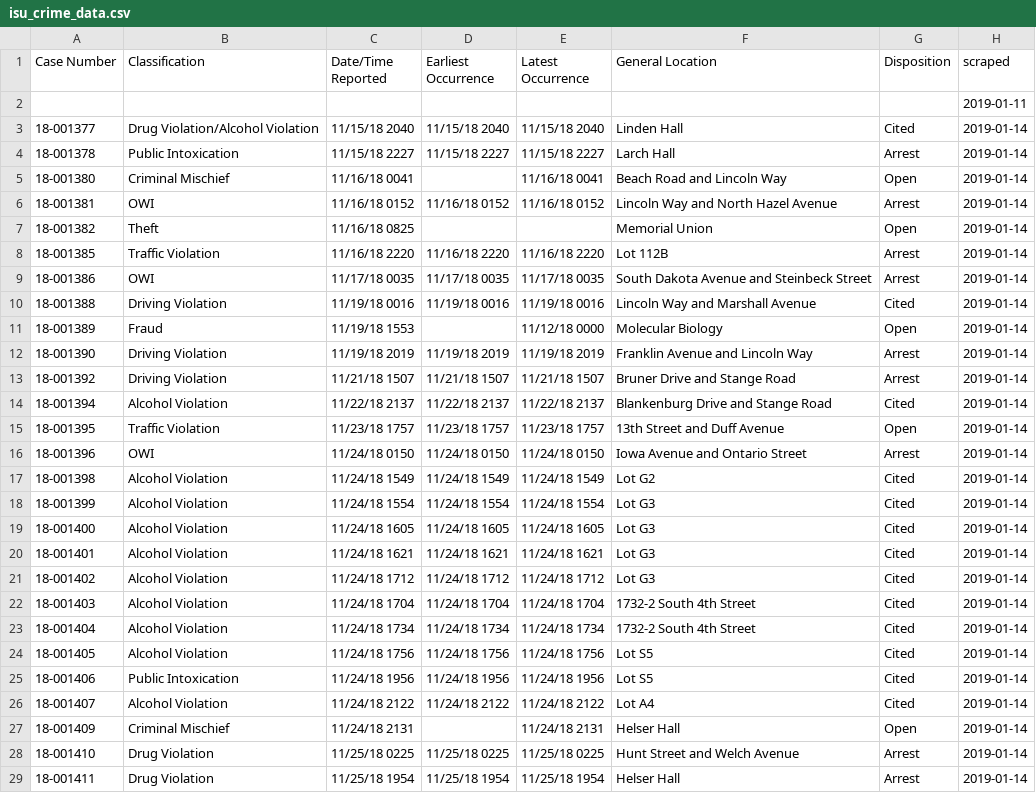
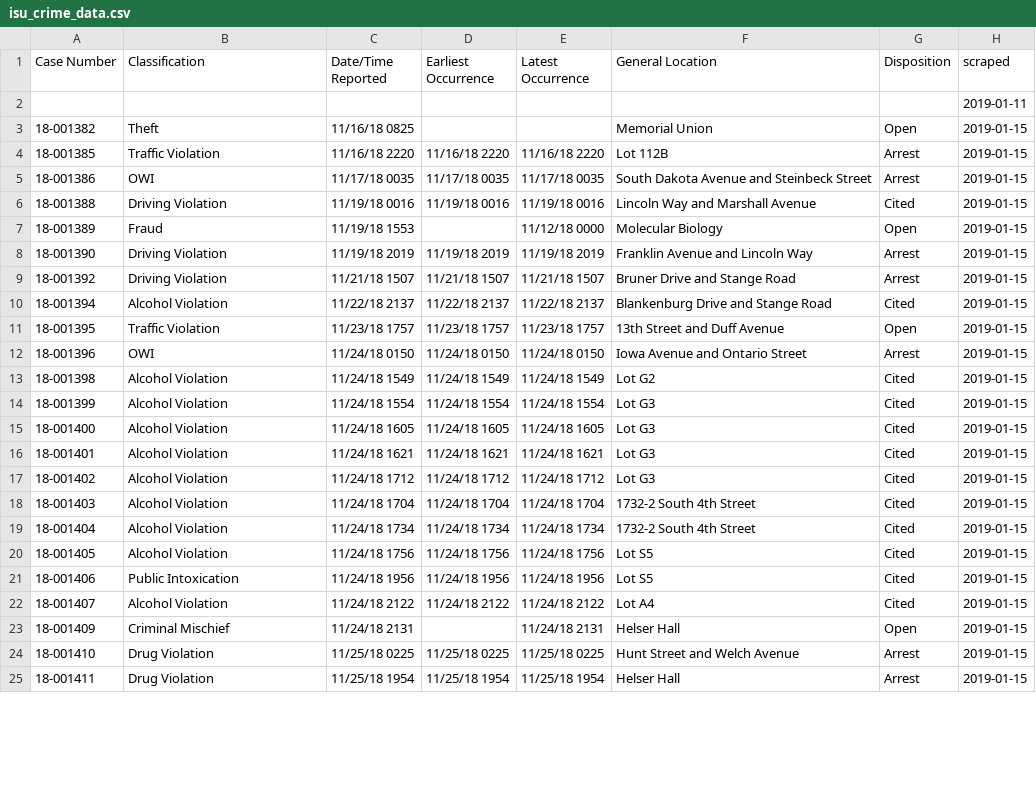
Before and after one commit to srvanderplas/ISU_Crime_Data, a CSV file: isu_crime_data.csv, drawn as a sheet; only a part is shown; the diff covers the shown part only.

Commit message:
Automatic Update

```diff
--- a/isu_crime_data.csv
+++ b/isu_crime_data.csv
@@ -2,28 +2,24 @@ Case Number,Classification,Date/Time Reported,Earliest Occurrence,Latest Occurre
 ,,,,,,,2019-01-11
-18-001377,Drug Violation/Alcohol Violation,11/15/18 2040,11/15/18 2040,11/15/18 2040,Linden Hall,Cited,2019-01-14
-18-001378,Public Intoxication,11/15/18 2227,11/15/18 2227,11/15/18 2227,Larch Hall,Arrest,2019-01-14
-18-001380,Criminal Mischief,11/16/18 0041,,11/16/18 0041,Beach Road and Lincoln Way,Open,2019-01-14
-18-001381,OWI,11/16/18 0152,11/16/18 0152,11/16/18 0152,Lincoln Way and North Hazel Avenue,Arrest,2019-01-14
-18-001382,Theft,11/16/18 0825,,,Memorial Union,Open,2019-01-14
-18-001385,Traffic Violation,11/16/18 2220,11/16/18 2220,11/16/18 2220,Lot 112B,Arrest,2019-01-14
-18-001386,OWI,11/17/18 0035,11/17/18 0035,11/17/18 0035,South Dakota Avenue and Steinbeck Street,Arrest,2019-01-14
-18-001388,Driving Violation,11/19/18 0016,11/19/18 0016,11/19/18 0016,Lincoln Way and Marshall Avenue,Cited,2019-01-14
-18-001389,Fraud,11/19/18 1553,,11/12/18 0000,Molecular Biology,Open,2019-01-14
-18-001390,Driving Violation,11/19/18 2019,11/19/18 2019,11/19/18 2019,Franklin Avenue and Lincoln Way,Arrest,2019-01-14
-18-001392,Driving Violation,11/21/18 1507,11/21/18 1507,11/21/18 1507,Bruner Drive and Stange Road,Arrest,2019-01-14
-18-001394,Alcohol Violation,11/22/18 2137,11/22/18 2137,11/22/18 2137,Blankenburg Drive and Stange Road,Cited,2019-01-14
-18-001395,Traffic Violation,11/23/18 1757,11/23/18 1757,11/23/18 1757,13th Street and Duff Avenue,Open,2019-01-14
-18-001396,OWI,11/24/18 0150,11/24/18 0150,11/24/18 0150,Iowa Avenue and Ontario Street,Arrest,2019-01-14
-18-001398,Alcohol Violation,11/24/18 1549,11/24/18 1549,11/24/18 1549,Lot G2,Cited,2019-01-14
-18-001399,Alcohol Violation,11/24/18 1554,11/24/18 1554,11/24/18 1554,Lot G3,Cited,2019-01-14
-18-001400,Alcohol Violation,11/24/18 1605,11/24/18 1605,11/24/18 1605,Lot G3,Cited,2019-01-14
-18-001401,Alcohol Violation,11/24/18 1621,11/24/18 1621,11/24/18 1621,Lot G3,Cited,2019-01-14
-18-001402,Alcohol Violation,11/24/18 1712,11/24/18 1712,11/24/18 1712,Lot G3,Cited,2019-01-14
-18-001403,Alcohol Violation,11/24/18 1704,11/24/18 1704,11/24/18 1704,1732-2 South 4th Street,Cited,2019-01-14
-18-001404,Alcohol Violation,11/24/18 1734,11/24/18 1734,11/24/18 1734,1732-2 South 4th Street,Cited,2019-01-14
-18-001405,Alcohol Violation,11/24/18 1756,11/24/18 1756,11/24/18 1756,Lot S5,Cited,2019-01-14
-18-001406,Public Intoxication,11/24/18 1956,11/24/18 1956,11/24/18 1956,Lot S5,Cited,2019-01-14
-18-001407,Alcohol Violation,11/24/18 2122,11/24/18 2122,11/24/18 2122,Lot A4,Cited,2019-01-14
-18-001409,Criminal Mischief,11/24/18 2131,,11/24/18 2131,Helser Hall,Open,2019-01-14
-18-001410,Drug Violation,11/25/18 0225,11/25/18 0225,11/25/18 0225,Hunt Street and Welch Avenue,Arrest,2019-01-14
-18-001411,Drug Violation,11/25/18 1954,11/25/18 1954,11/25/18 1954,Helser Hall,Arrest,2019-01-14
+18-001382,Theft,11/16/18 0825,,,Memorial Union,Open,2019-01-15
+18-001385,Traffic Violation,11/16/18 2220,11/16/18 2220,11/16/18 2220,Lot 112B,Arrest,2019-01-15
+18-001386,OWI,11/17/18 0035,11/17/18 0035,11/17/18 0035,South Dakota Avenue and Steinbeck Street,Arrest,2019-01-15
+18-001388,Driving Violation,11/19/18 0016,11/19/18 0016,11/19/18 0016,Lincoln Way and Marshall Avenue,Cited,2019-01-15
+18-001389,Fraud,11/19/18 1553,,11/12/18 0000,Molecular Biology,Open,2019-01-15
+18-001390,Driving Violation,11/19/18 2019,11/19/18 2019,11/19/18 2019,Franklin Avenue and Lincoln Way,Arrest,2019-01-15
+18-001392,Driving Violation,11/21/18 1507,11/21/18 1507,11/21/18 1507,Bruner Drive and Stange Road,Arrest,2019-01-15
+18-001394,Alcohol Violation,11/22/18 2137,11/22/18 2137,11/22/18 2137,Blankenburg Drive and Stange Road,Cited,2019-01-15
+18-001395,Traffic Violation,11/23/18 1757,11/23/18 1757,11/23/18 1757,13th Street and Duff Avenue,Open,2019-01-15
+18-001396,OWI,11/24/18 0150,11/24/18 0150,11/24/18 0150,Iowa Avenue and Ontario Street,Arrest,2019-01-15
+18-001398,Alcohol Violation,11/24/18 1549,11/24/18 1549,11/24/18 1549,Lot G2,Cited,2019-01-15
+18-001399,Alcohol Violation,11/24/18 1554,11/24/18 1554,11/24/18 1554,Lot G3,Cited,2019-01-15
+18-001400,Alcohol Violation,11/24/18 1605,11/24/18 1605,11/24/18 1605,Lot G3,Cited,2019-01-15
+18-001401,Alcohol Violation,11/24/18 1621,11/24/18 1621,11/24/18 1621,Lot G3,Cited,2019-01-15
+18-001402,Alcohol Violation,11/24/18 1712,11/24/18 1712,11/24/18 1712,Lot G3,Cited,2019-01-15
+18-001403,Alcohol Violation,11/24/18 1704,11/24/18 1704,11/24/18 1704,1732-2 South 4th Street,Cited,2019-01-15
+18-001404,Alcohol Violation,11/24/18 1734,11/24/18 1734,11/24/18 1734,1732-2 South 4th Street,Cited,2019-01-15
+18-001405,Alcohol Violation,11/24/18 1756,11/24/18 1756,11/24/18 1756,Lot S5,Cited,2019-01-15
+18-001406,Public Intoxication,11/24/18 1956,11/24/18 1956,11/24/18 1956,Lot S5,Cited,2019-01-15
+18-001407,Alcohol Violation,11/24/18 2122,11/24/18 2122,11/24/18 2122,Lot A4,Cited,2019-01-15
+18-001409,Criminal Mischief,11/24/18 2131,,11/24/18 2131,Helser Hall,Open,2019-01-15
+18-001410,Drug Violation,11/25/18 0225,11/25/18 0225,11/25/18 0225,Hunt Street and Welch Avenue,Arrest,2019-01-15
+18-001411,Drug Violation,11/25/18 1954,11/25/18 1954,11/25/18 1954,Helser Hall,Arrest,2019-01-15
```
Also changed, not shown: 87 edited cells elsewhere in this file.
